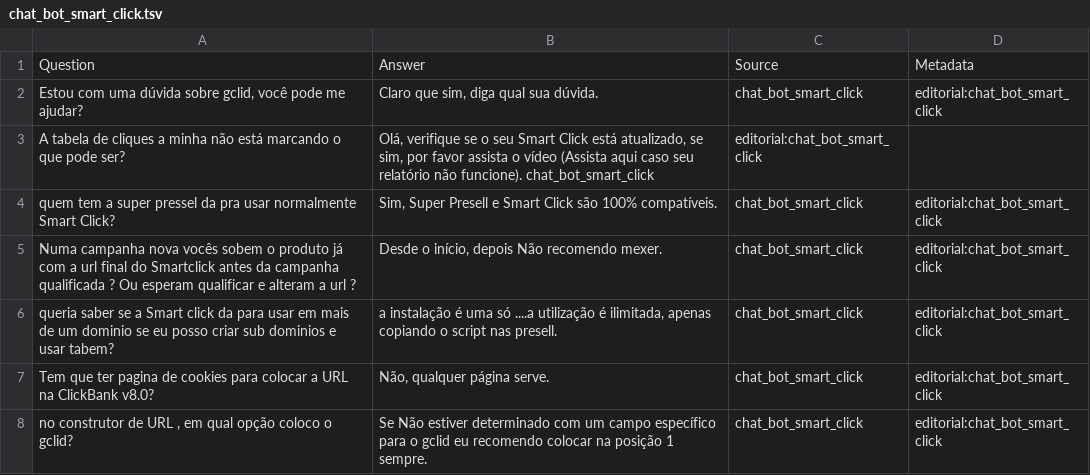
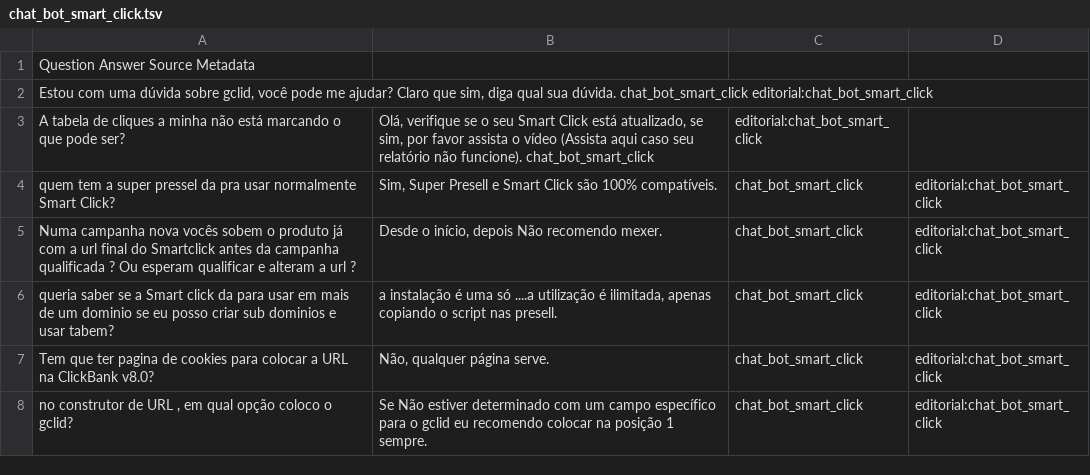
Before and after one commit to casmar76/SmartClick, a TSV file: chat_bot_smart_click.tsv, drawn as a sheet; only a part is shown.

Commit message:
Update chat_bot_smart_click.tsv

```diff
--- a/chat_bot_smart_click.tsv
+++ b/chat_bot_smart_click.tsv
@@ -1,3 +1,3 @@
-Question	Answer	Source	Metadata
-Estou com uma dúvida sobre gclid, você pode me ajudar?	Claro que sim, diga qual sua dúvida.	chat_bot_smart_click	editorial:chat_bot_smart_click
+Question  Answer  Source  Metadata
+Estou com uma dúvida sobre gclid, você pode me ajudar?  Claro que sim, diga qual sua dúvida.  chat_bot_smart_click  editorial:chat_bot_smart_click
 A tabela de cliques a minha não está marcando o que pode ser?	Olá, verifique se o seu Smart Click está atualizado, se sim, por favor assista o vídeo (Assista aqui caso seu relatório não funcione). chat_bot_smart_click	editorial:chat_bot_smart_click
```
